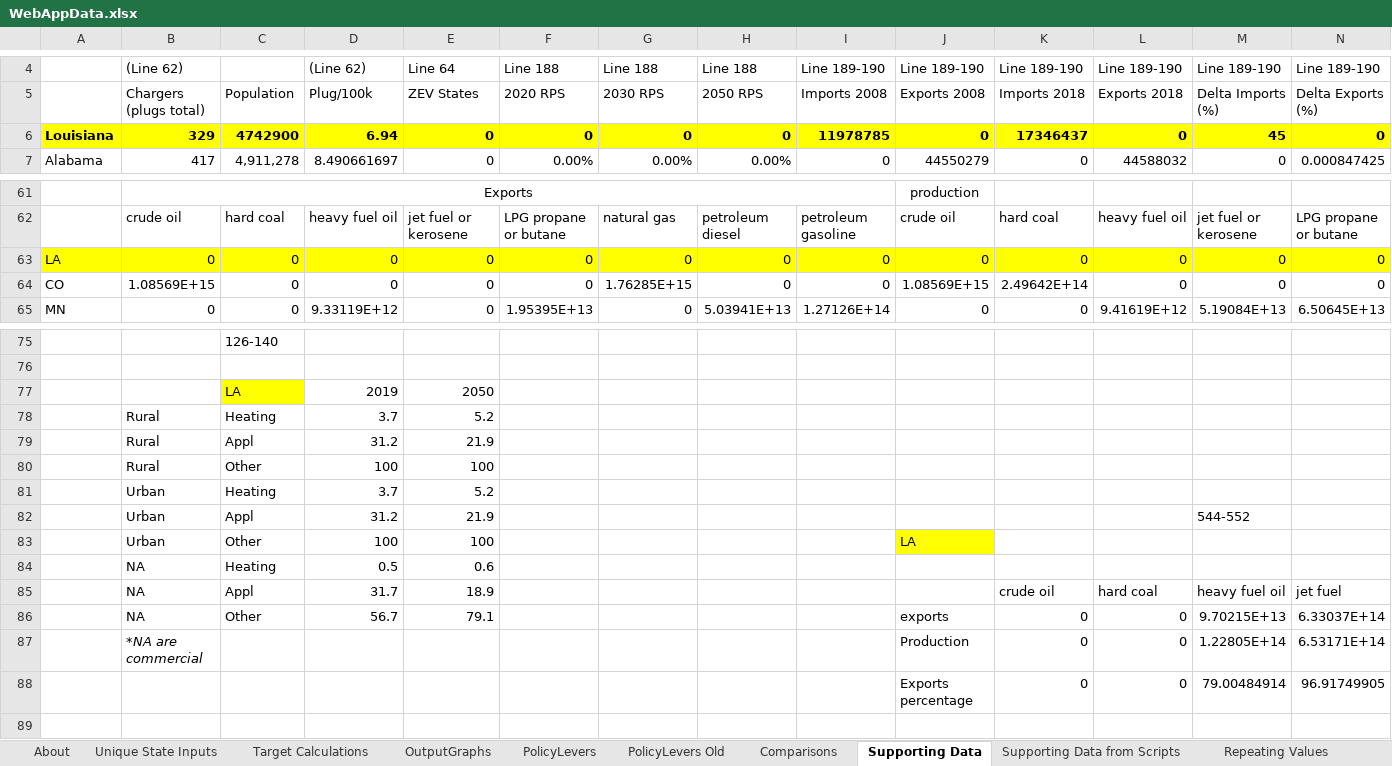
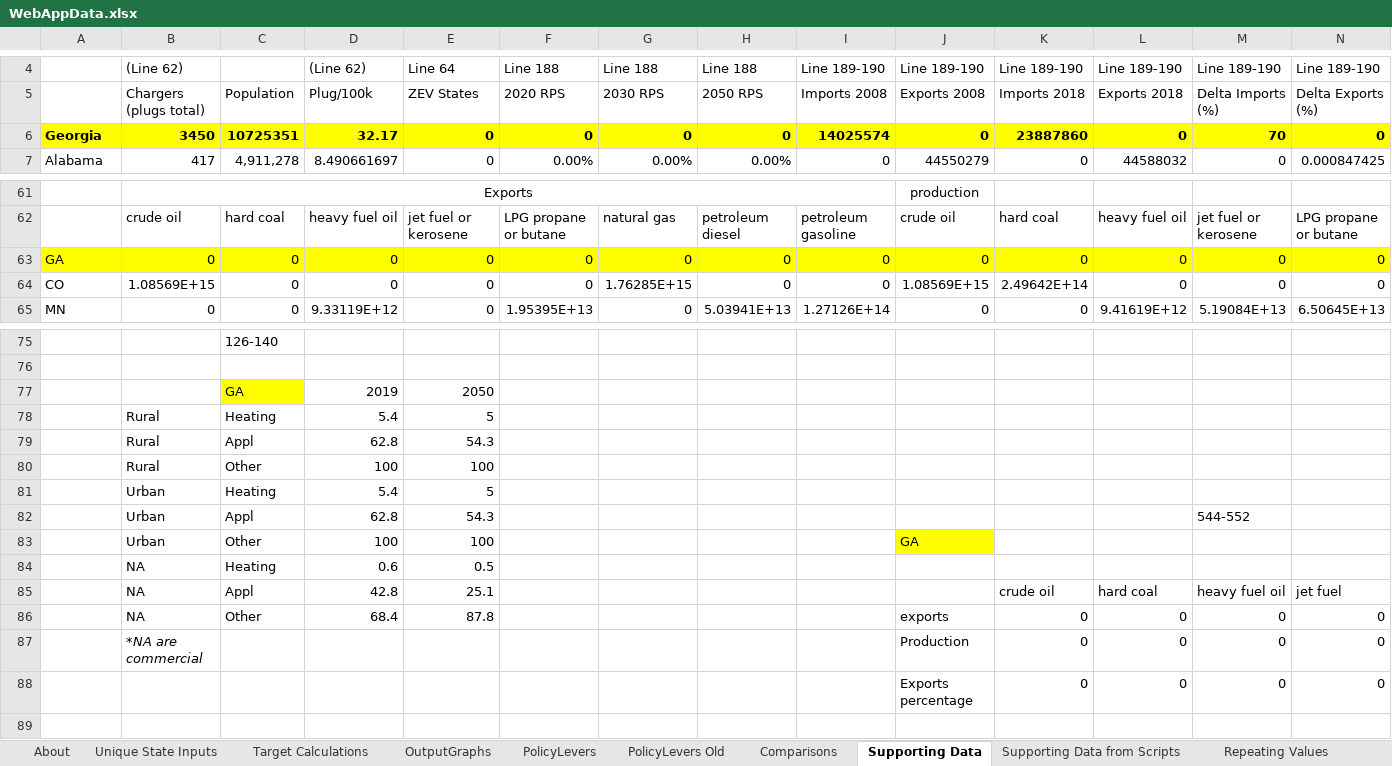
Before and after one commit to EnergyInnovation/eps-georgia, an Excel workbook: WebAppData.xlsx, sheet Supporting Data, drawn as a sheet; only a part is shown, gaps mark what is left out; values as stored, in another font and other column widths than the file's, no borders; removed rows and columns are numbered as before the commit, all else as after; rows hold the shown columns only; the diff names each change by its address in the sheet, - before the commit and + after, or states it on an @@ line.

Commit message:
updated webapp

```diff
--- a/WebAppData.xlsx (sheet Supporting Data)
+++ b/WebAppData.xlsx (sheet Supporting Data)
-row 6: Louisiana | 329 | 4742900 | 6.94 | 0 | 0 | 0 | 0 | 11978785 | 0 | 17346437 | 0 | 45 | 0
+row 6: Georgia | 3450 | 10725351 | 32.17 | 0 | 0 | 0 | 0 | 14025574 | 0 | 23887860 | 0 | 70 | 0
-A63: LA
+A63: GA
-C77: LA
+C77: GA
-D78: 3.7
+D78: 5.4
-E78: 5.2
+E78: 5
-D79: 31.2
+D79: 62.8
-E79: 21.9
+E79: 54.3
-D81: 3.7
+D81: 5.4
-E81: 5.2
+E81: 5
-D82: 31.2
+D82: 62.8
-E82: 21.9
+E82: 54.3
-J83: LA
+J83: GA
-D84: 0.5
+D84: 0.6
-E84: 0.6
+E84: 0.5
-D85: 31.7
+D85: 42.8
-E85: 18.9
+E85: 25.1
-row 86:  | NA | Other | 56.7 | 79.1 |  |  |  |  | exports | 0 | 0 | 9.70215E+13 | 6.33037E+14
-row 87:  | *NA are commercial |  |  |  |  |  |  |  | Production | 0 | 0 | 1.22805E+14 | 6.53171E+14
-row 88:  |  |  |  |  |  |  |  |  | Exports percentage | 0 | 0 | 79.00484914 | 96.91749905
+row 86:  | NA | Other | 68.4 | 87.8 |  |  |  |  | exports | 0 | 0 | 0 | 0
+row 87:  | *NA are commercial |  |  |  |  |  |  |  | Production | 0 | 0 | 0 | 0
+row 88:  |  |  |  |  |  |  |  |  | Exports percentage | 0 | 0 | 0 | 0
```
Also changed, not shown: sheet PolicyLevers, sheet Target Calculations, sheet OutputGraphs, sheet State 2005 Data, sheet Repeating Values, sheet About, hidden cells.
